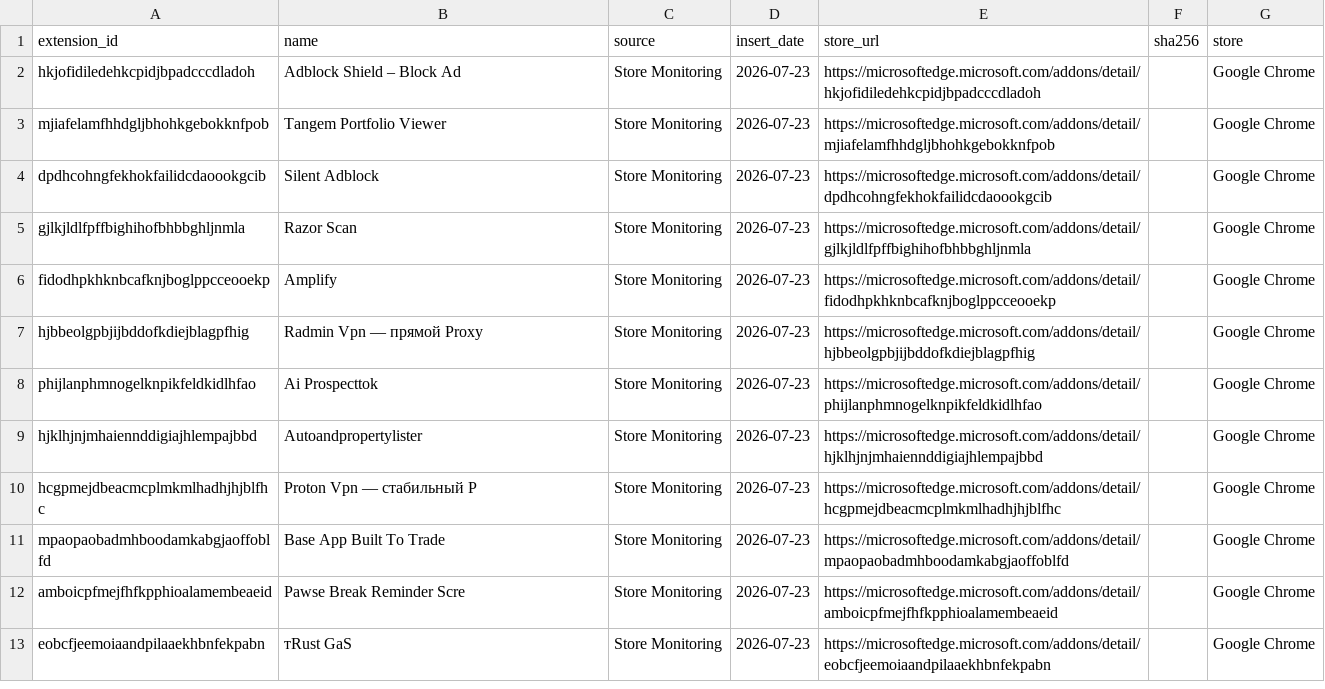
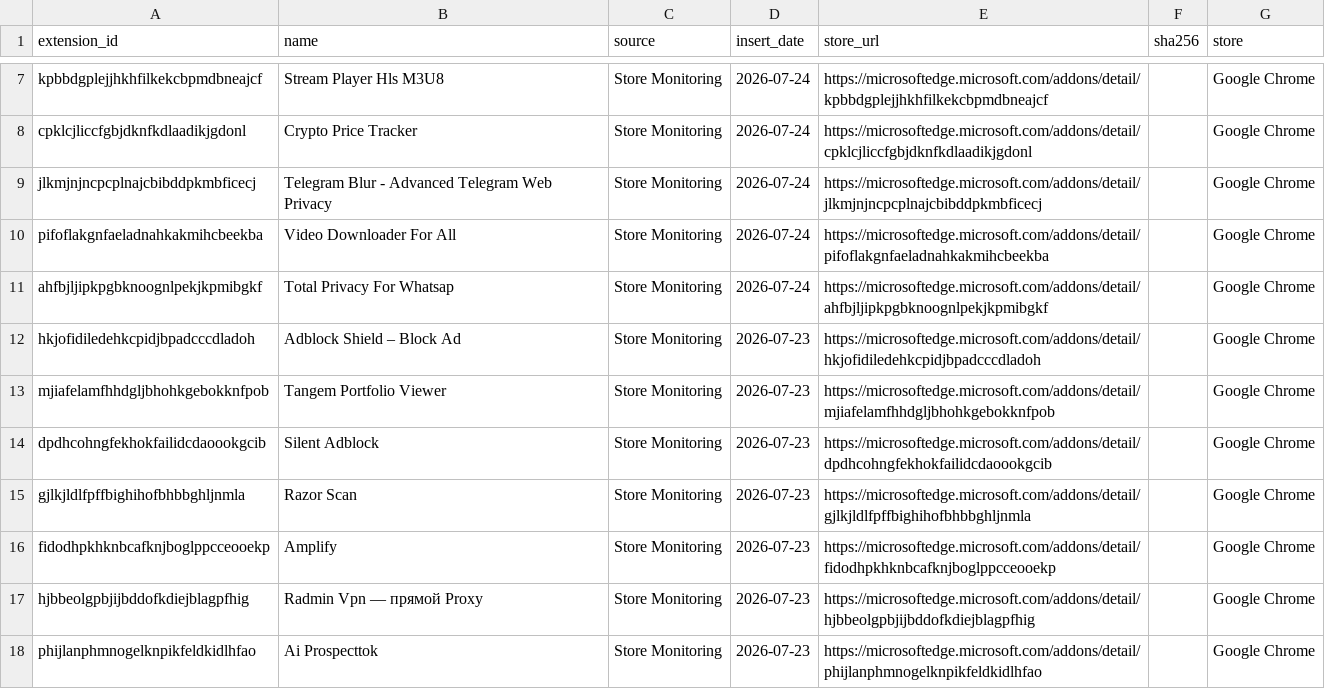
Before and after one commit to toborrm9/malicious_extension_sentry, a CSV file: threat-intel-feeds/malext_splunk_lookup.csv, drawn as a sheet; only a part is shown, gaps mark what is left out; the shorter side is filled out with more unchanged rows; the diff covers the shown part only; the diff names each change by its address in the sheet, - before the commit and + after, or states it on an @@ line.

Commit message:
Ingestion Feed

```diff
--- a/threat-intel-feeds/malext_splunk_lookup.csv
+++ b/threat-intel-feeds/malext_splunk_lookup.csv
+row 7: kpbbdgplejjhkhfilkekcbpmdbneajcf | Stream Player Hls M3U8 | Store Monitoring | 2026-07-24 | https://microsoftedge.microsoft.com/addons/detail/kpbbdgplejjhkhfilkekcbpmdbneajcf |  | Google Chrome
+row 8: cpklcjliccfgbjdknfkdlaadikjgdonl | Crypto Price Tracker | Store Monitoring | 2026-07-24 | https://microsoftedge.microsoft.com/addons/detail/cpklcjliccfgbjdknfkdlaadikjgdonl |  | Google Chrome
+row 9: jlkmjnjncpcplnajcbibddpkmbficecj | Telegram Blur - Advanced Telegram Web Privacy | Store Monitoring | 2026-07-24 | https://microsoftedge.microsoft.com/addons/detail/jlkmjnjncpcplnajcbibddpkmbficecj |  | Google Chrome
+row 10: pifoflakgnfaeladnahkakmihcbeekba | Video Downloader For All | Store Monitoring | 2026-07-24 | https://microsoftedge.microsoft.com/addons/detail/pifoflakgnfaeladnahkakmihcbeekba |  | Google Chrome
+row 11: ahfbjljipkpgbknoognlpekjkpmibgkf | Total Privacy For Whatsap | Store Monitoring | 2026-07-24 | https://microsoftedge.microsoft.com/addons/detail/ahfbjljipkpgbknoognlpekjkpmibgkf |  | Google Chrome
```
Also changed, not shown: 13 added rows elsewhere in this file.
